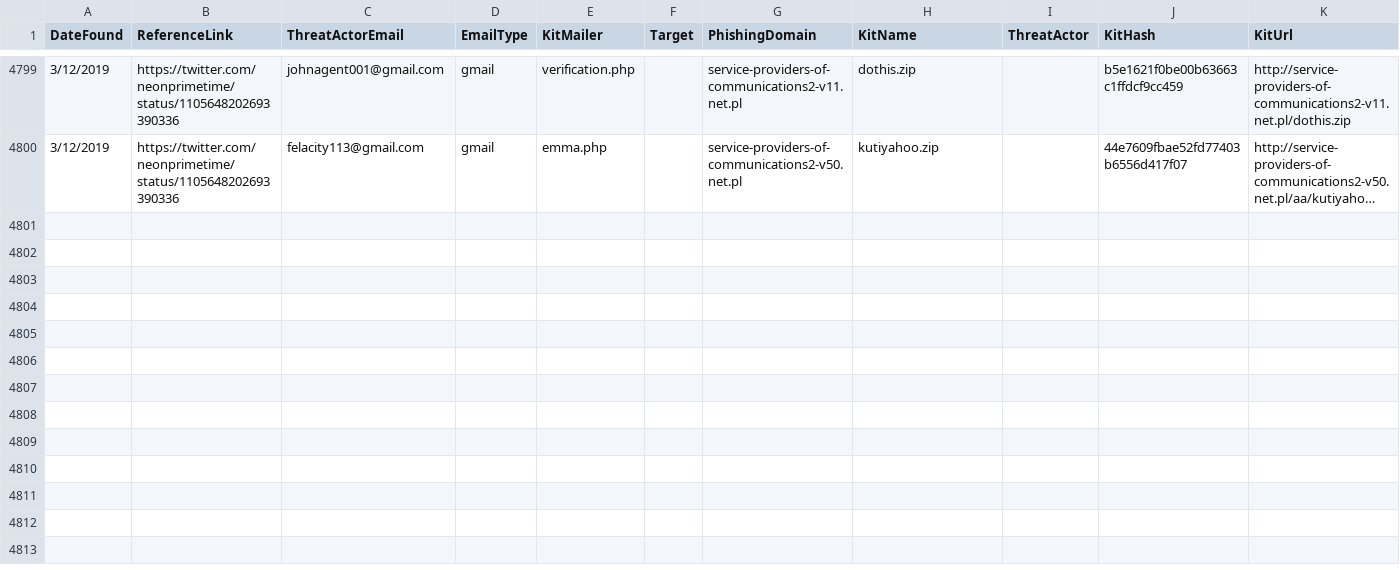
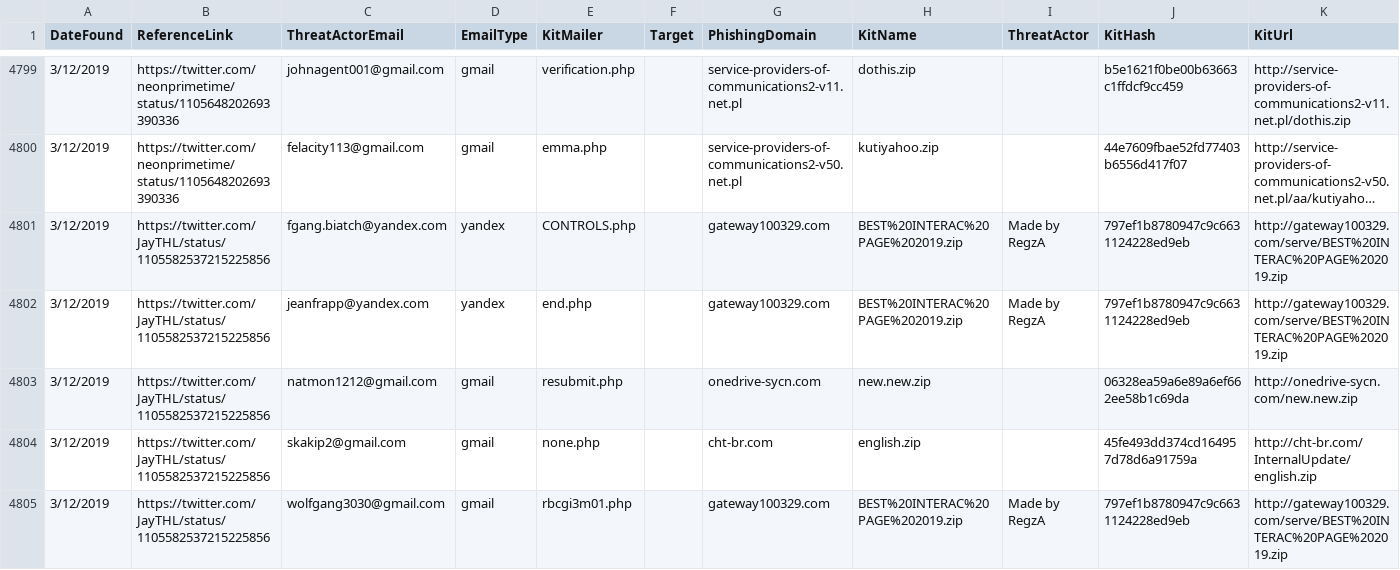
Before and after one commit to neonprimetime/PhishingKitTracker, a CSV file: PhishingKitTracker.csv, drawn as a sheet; only a part is shown, gaps mark what is left out; long unchanged cells end in …; the diff names each change by its address in the sheet, - before the commit and + after, or states it on an @@ line.

Commit message:
JayTHL
JayTHL

```diff
--- a/PhishingKitTracker.csv
+++ b/PhishingKitTracker.csv
+row 4801: 3/12/2019 | https://twitter.com/JayTHL/status/1105582537215225856 | fgang.biatch@yandex.com | yandex | CONTROLS.php |  | gateway100329.com | BEST%20INTERAC%20PAGE%202019.zip | Made by RegzA | 797ef1b8780947c9c6631124228ed9eb | http://gateway100329.com/serve/BEST%20INTERAC%20PAGE%202019.zip
+row 4802: 3/12/2019 | https://twitter.com/JayTHL/status/1105582537215225856 | jeanfrapp@yandex.com | yandex | end.php |  | gateway100329.com | BEST%20INTERAC%20PAGE%202019.zip | Made by RegzA | 797ef1b8780947c9c6631124228ed9eb | http://gateway100329.com/serve/BEST%20INTERAC%20PAGE%202019.zip
+row 4803: 3/12/2019 | https://twitter.com/JayTHL/status/1105582537215225856 | natmon1212@gmail.com | gmail | resubmit.php |  | onedrive-sycn.com | new.new.zip |  | 06328ea59a6e89a6ef662ee58b1c69da | http://onedrive-sycn.com/new.new.zip
+row 4804: 3/12/2019 | https://twitter.com/JayTHL/status/1105582537215225856 | skakip2@gmail.com | gmail | none.php |  | cht-br.com | english.zip |  | 45fe493dd374cd164957d78d6a91759a | http://cht-br.com/InternalUpdate/english.zip
+row 4805: 3/12/2019 | https://twitter.com/JayTHL/status/1105582537215225856 | wolfgang3030@gmail.com | gmail | rbcgi3m01.php |  | gateway100329.com | BEST%20INTERAC%20PAGE%202019.zip | Made by RegzA | 797ef1b8780947c9c6631124228ed9eb | http://gateway100329.com/serve/BEST%20INTERAC%20PAGE%202019.zip
```
